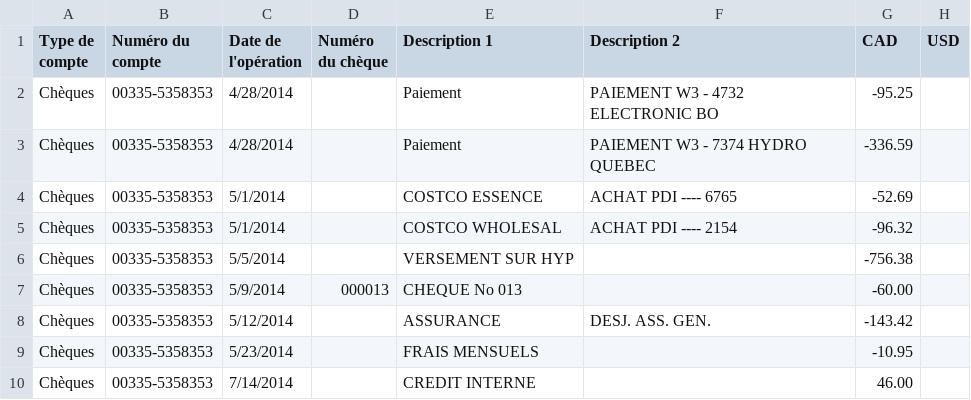
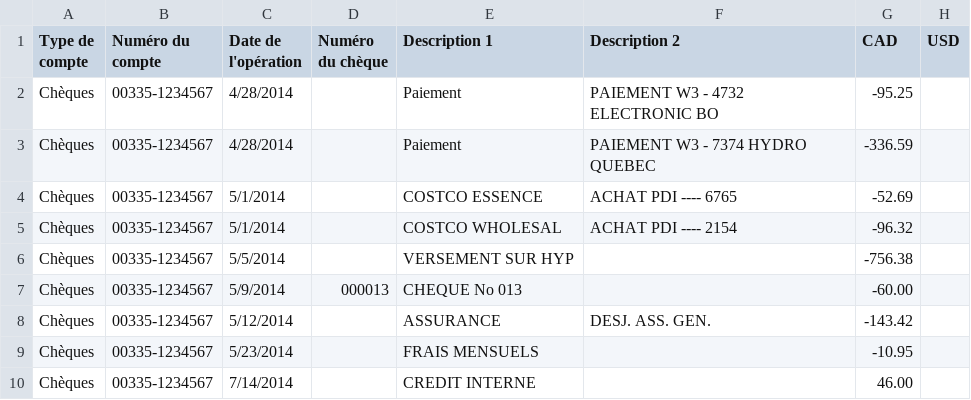
Before and after one commit to syl20bnr/myledgerpal, a CSV file: test_data/RBC.csv, drawn as a sheet.

Commit message:
Change account num in test data

```diff
--- a/test_data/RBC.csv
+++ b/test_data/RBC.csv
@@ -1,10 +1,10 @@
 "Type de compte","Numéro du compte","Date de l'opération","Numéro du chèque","Description 1","Description 2","CAD","USD"
-Chèques,00335-5358353,4/28/2014,,"Paiement","PAIEMENT W3 - 4732 ELECTRONIC BO",-95.25,,
-Chèques,00335-5358353,4/28/2014,,"Paiement","PAIEMENT W3 - 7374 HYDRO QUEBEC ",-336.59,,
-Chèques,00335-5358353,5/1/2014,,"COSTCO ESSENCE","ACHAT PDI ---- 6765 ",-52.69,,
-Chèques,00335-5358353,5/1/2014,,"COSTCO WHOLESAL","ACHAT PDI ---- 2154 ",-96.32,,
-Chèques,00335-5358353,5/5/2014,,"VERSEMENT SUR HYP",,-756.38,,
-Chèques,00335-5358353,5/9/2014,000013,"CHEQUE No 013",,-60.00,,
-Chèques,00335-5358353,5/12/2014,,"ASSURANCE","DESJ. ASS. GEN. ",-143.42,,
-Chèques,00335-5358353,5/23/2014,,"FRAIS MENSUELS",,-10.95,,
-Chèques,00335-5358353,7/14/2014,,"CREDIT INTERNE",,46.00,,
+Chèques,00335-1234567,4/28/2014,,"Paiement","PAIEMENT W3 - 4732 ELECTRONIC BO",-95.25,,
+Chèques,00335-1234567,4/28/2014,,"Paiement","PAIEMENT W3 - 7374 HYDRO QUEBEC ",-336.59,,
+Chèques,00335-1234567,5/1/2014,,"COSTCO ESSENCE","ACHAT PDI ---- 6765 ",-52.69,,
+Chèques,00335-1234567,5/1/2014,,"COSTCO WHOLESAL","ACHAT PDI ---- 2154 ",-96.32,,
+Chèques,00335-1234567,5/5/2014,,"VERSEMENT SUR HYP",,-756.38,,
+Chèques,00335-1234567,5/9/2014,000013,"CHEQUE No 013",,-60.00,,
+Chèques,00335-1234567,5/12/2014,,"ASSURANCE","DESJ. ASS. GEN. ",-143.42,,
+Chèques,00335-1234567,5/23/2014,,"FRAIS MENSUELS",,-10.95,,
+Chèques,00335-1234567,7/14/2014,,"CREDIT INTERNE",,46.00,,
```
